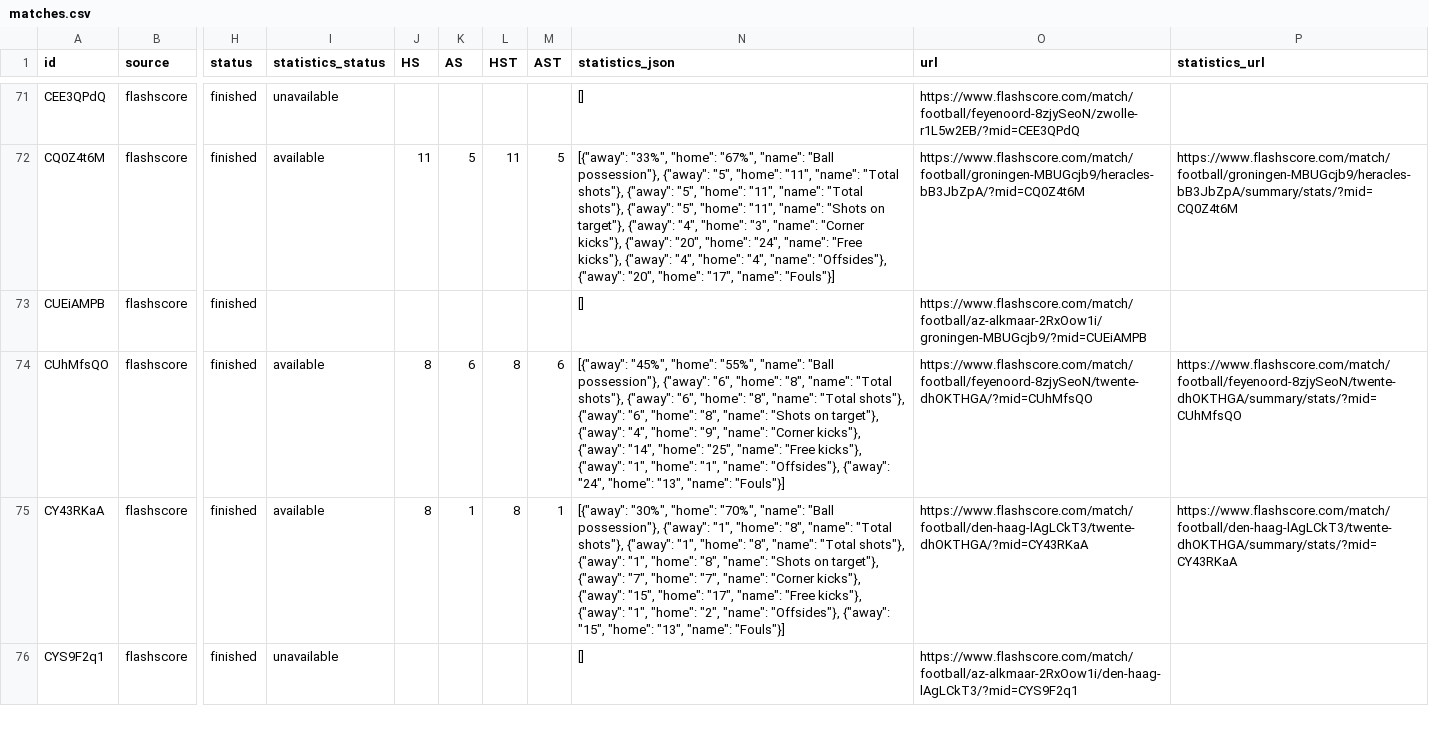
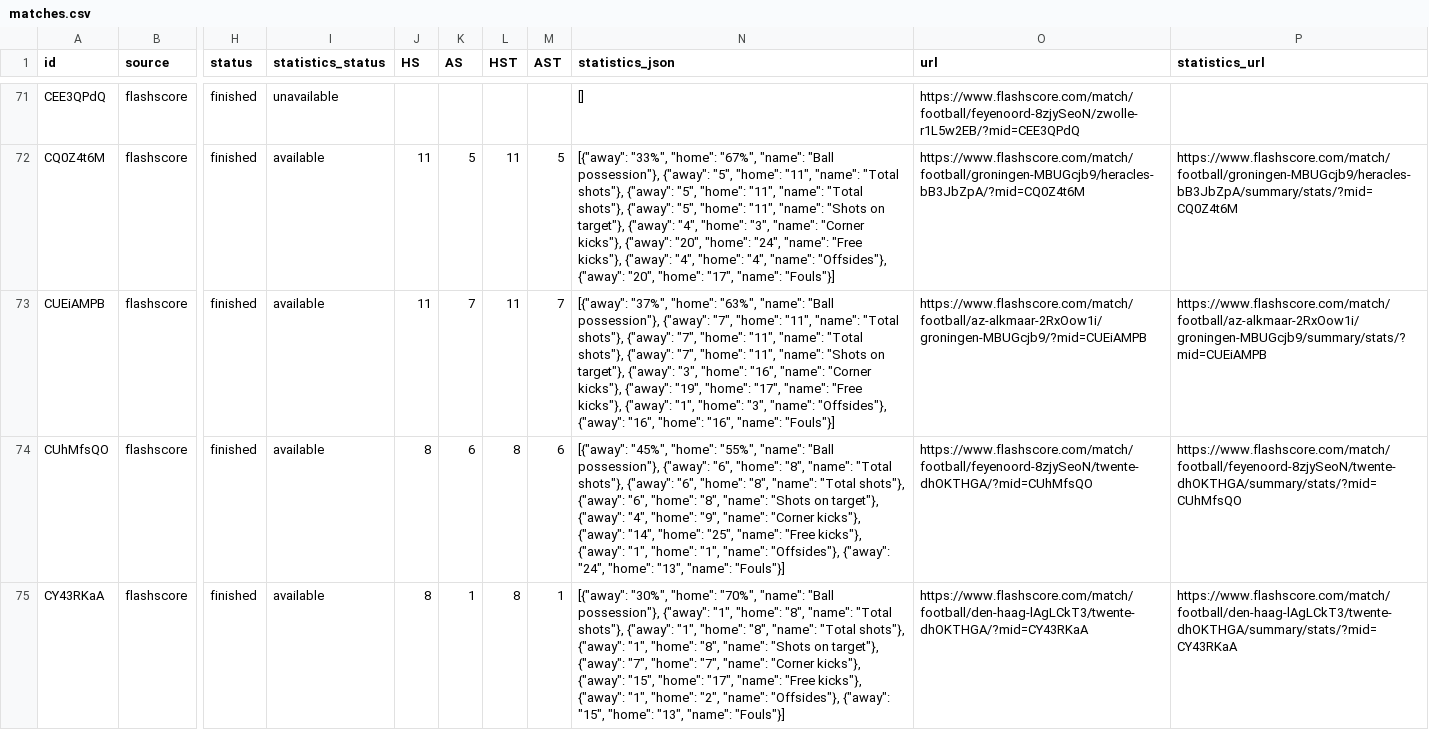
Before and after one commit to JAXON220803/data_scrapping, a CSV file: data/Netherlands/N1/2012-2013/flashscore/matches.csv, drawn as a sheet; only a part is shown, gaps mark what is left out; the shorter side is filled out with more unchanged rows; the diff covers the shown part only; the diff names each change by its address in the sheet, - before the commit and + after, or states it on an @@ line.

```diff
--- a/data/Netherlands/N1/2012-2013/flashscore/matches.csv
+++ b/data/Netherlands/N1/2012-2013/flashscore/matches.csv
-I73 (statistics_status): (empty)
+I73 (statistics_status): available
-J73 (HS): (empty)
+J73 (HS): 11
-K73 (AS): (empty)
+K73 (AS): 7
-L73 (HST): (empty)
+L73 (HST): 11
-M73 (AST): (empty)
+M73 (AST): 7
-N73 (statistics_json): []
+N73 (statistics_json): [{"away": "37%", "home": "63%", "name": "Ball possession"}, {"away": "7", "home": "11", "name": "Total shots"}, {"away": "7", "home": "11", "name": "Total shots"}, {"away": "7", "home": "11", "name": "Shots on target"}, {"away": "3", "home": "16", "name": "Corner kicks"}, {"away": "19", "home": "17", "name": "Free kicks"}, {"away": "1", "home": "3", "name": "Offsides"}, {"away": "16", "home": "16", "name": "Fouls"}]
-P73 (statistics_url): (empty)
+P73 (statistics_url): https://www.flashscore.com/match/football/az-alkmaar-2RxOow1i/groningen-MBUGcjb9/summary/stats/?mid=CUEiAMPB
```
Also changed, not shown: 28 edited cells elsewhere in this file, filled/Netherlands/2012-2013/N1.csv, 6 other files.
